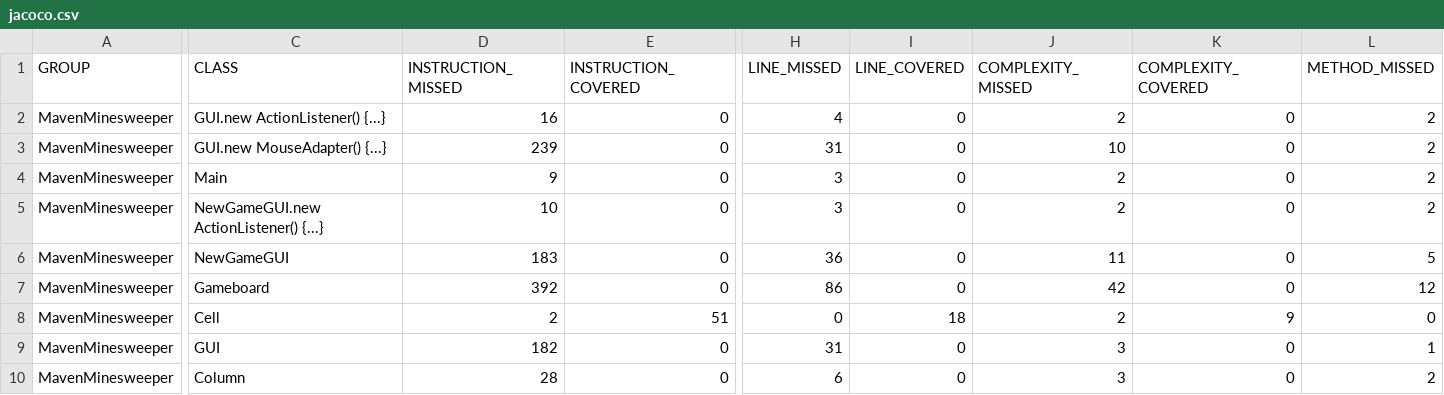
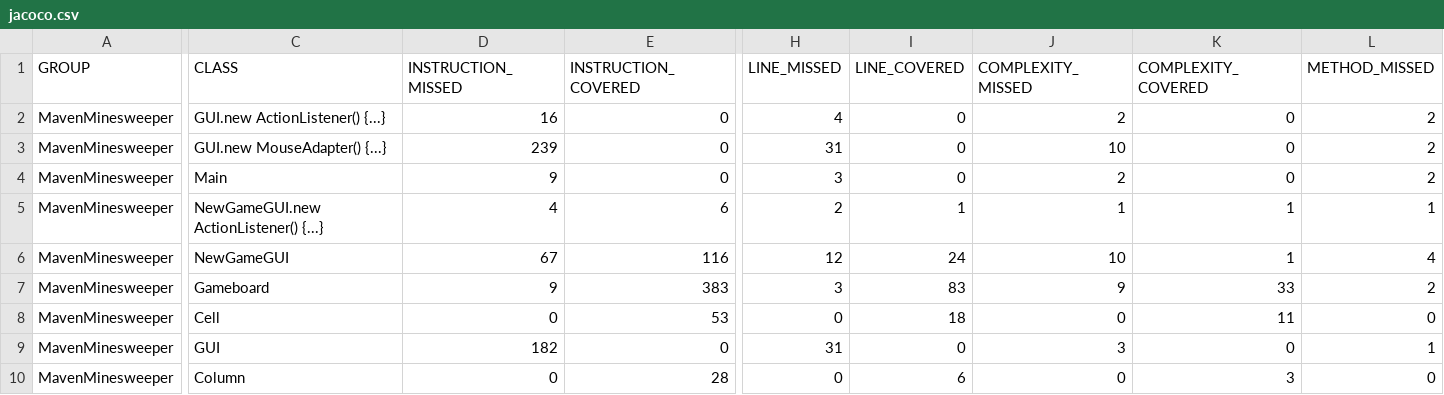
Before and after one commit to GomersSI/MavenMinesweeper, a CSV file: target/site/jacoco/jacoco.csv, drawn as a sheet; only a part is shown, gaps mark what is left out; the diff covers the shown part only; the diff names each change by its address in the sheet, - before the commit and + after, or states it on an @@ line.

```diff
--- a/target/site/jacoco/jacoco.csv
+++ b/target/site/jacoco/jacoco.csv
-D5 (INSTRUCTION_MISSED): 10
+D5 (INSTRUCTION_MISSED): 4
-E5 (INSTRUCTION_COVERED): 0
+E5 (INSTRUCTION_COVERED): 6
-H5 (LINE_MISSED): 3
+H5 (LINE_MISSED): 2
-I5 (LINE_COVERED): 0
+I5 (LINE_COVERED): 1
-J5 (COMPLEXITY_MISSED): 2
+J5 (COMPLEXITY_MISSED): 1
-K5:K6 (COMPLEXITY_COVERED): 0
+K5:K6 (COMPLEXITY_COVERED): 1
-L5 (METHOD_MISSED): 2
+L5 (METHOD_MISSED): 1
-D6 (INSTRUCTION_MISSED): 183
+D6 (INSTRUCTION_MISSED): 67
-E6 (INSTRUCTION_COVERED): 0
+E6 (INSTRUCTION_COVERED): 116
-H6 (LINE_MISSED): 36
+H6 (LINE_MISSED): 12
-I6 (LINE_COVERED): 0
+I6 (LINE_COVERED): 24
-J6 (COMPLEXITY_MISSED): 11
+J6 (COMPLEXITY_MISSED): 10
-L6 (METHOD_MISSED): 5
+L6 (METHOD_MISSED): 4
-D7 (INSTRUCTION_MISSED): 392
+D7 (INSTRUCTION_MISSED): 9
-E7 (INSTRUCTION_COVERED): 0
+E7 (INSTRUCTION_COVERED): 383
-H7 (LINE_MISSED): 86
+H7 (LINE_MISSED): 3
-I7 (LINE_COVERED): 0
+I7 (LINE_COVERED): 83
-J7 (COMPLEXITY_MISSED): 42
+J7 (COMPLEXITY_MISSED): 9
-K7 (COMPLEXITY_COVERED): 0
+K7 (COMPLEXITY_COVERED): 33
-L7 (METHOD_MISSED): 12
+L7 (METHOD_MISSED): 2
-D8 (INSTRUCTION_MISSED): 2
+D8 (INSTRUCTION_MISSED): 0
-E8 (INSTRUCTION_COVERED): 51
+E8 (INSTRUCTION_COVERED): 53
-J8 (COMPLEXITY_MISSED): 2
+J8 (COMPLEXITY_MISSED): 0
-K8 (COMPLEXITY_COVERED): 9
+K8 (COMPLEXITY_COVERED): 11
-D10 (INSTRUCTION_MISSED): 28
+D10 (INSTRUCTION_MISSED): 0
-E10 (INSTRUCTION_COVERED): 0
+E10 (INSTRUCTION_COVERED): 28
-H10 (LINE_MISSED): 6
+H10 (LINE_MISSED): 0
-I10 (LINE_COVERED): 0
+I10 (LINE_COVERED): 6
-J10 (COMPLEXITY_MISSED): 3
+J10 (COMPLEXITY_MISSED): 0
-K10 (COMPLEXITY_COVERED): 0
+K10 (COMPLEXITY_COVERED): 3
-L10 (METHOD_MISSED): 2
+L10 (METHOD_MISSED): 0
```
Also changed, not shown: 10 edited cells elsewhere in this file, 27 other files.
